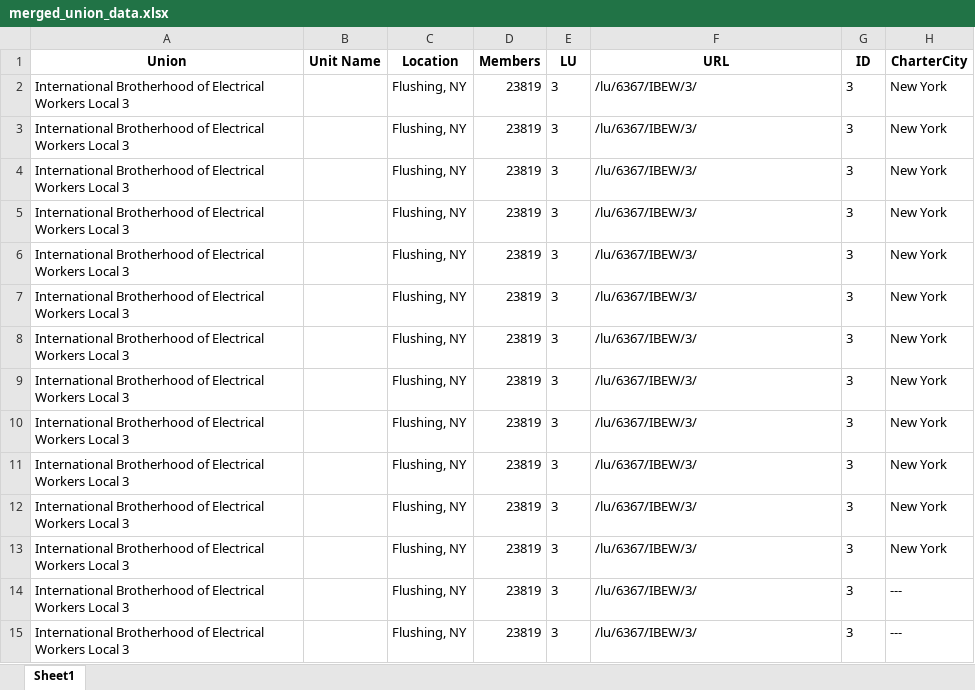
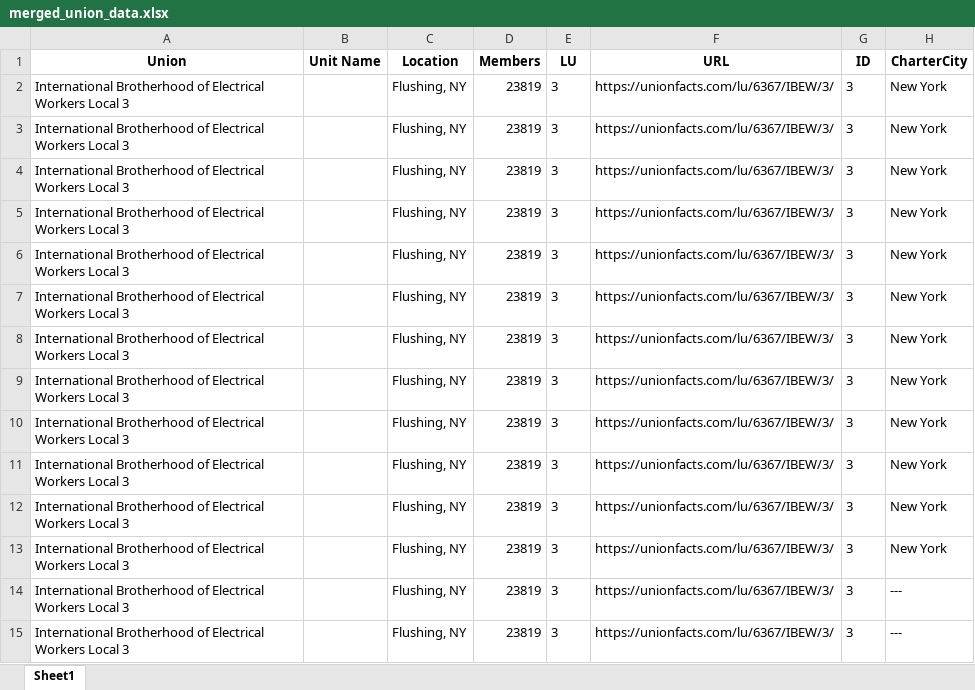
Before and after one commit to austinjhunt/ibew-data-scraper, an Excel workbook: merged_union_data.xlsx, sheet Sheet1, drawn as a sheet; only a part is shown; values as stored, in another font and other column widths than the file's, no borders; the diff covers the shown part only; the diff names each change by its address in the sheet, - before the commit and + after, or states it on an @@ line.

Commit message:
update sample data

```diff
--- a/merged_union_data.xlsx (sheet Sheet1)
+++ b/merged_union_data.xlsx (sheet Sheet1)
-F2:F15: /lu/6367/IBEW/3/
+F2:F15: https://unionfacts.com/lu/6367/IBEW/3/
```
Also changed, not shown: 562 edited cells elsewhere in this sheet.
